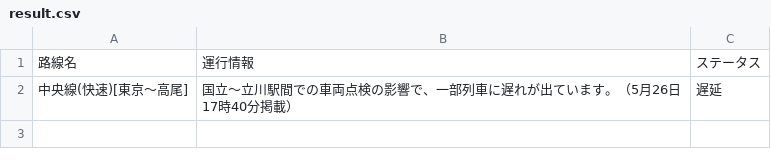
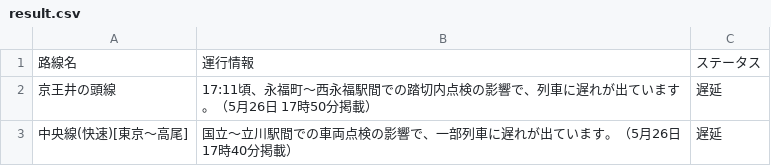
Before and after one commit to TakaoSenrioka/TrainViewHazama, a CSV file: public/result.csv, drawn as a sheet; the diff names each change by its address in the sheet, - before the commit and + after, or states it on an @@ line.

Commit message:
Auto update CSV files

```diff
--- a/public/result.csv
+++ b/public/result.csv
+row 2: 京王井の頭線 | 17:11頃、永福町〜西永福駅間での踏切内点検の影響で、列車に遅れが出ています。（5月26日 17時50分掲載） | 遅延
```
